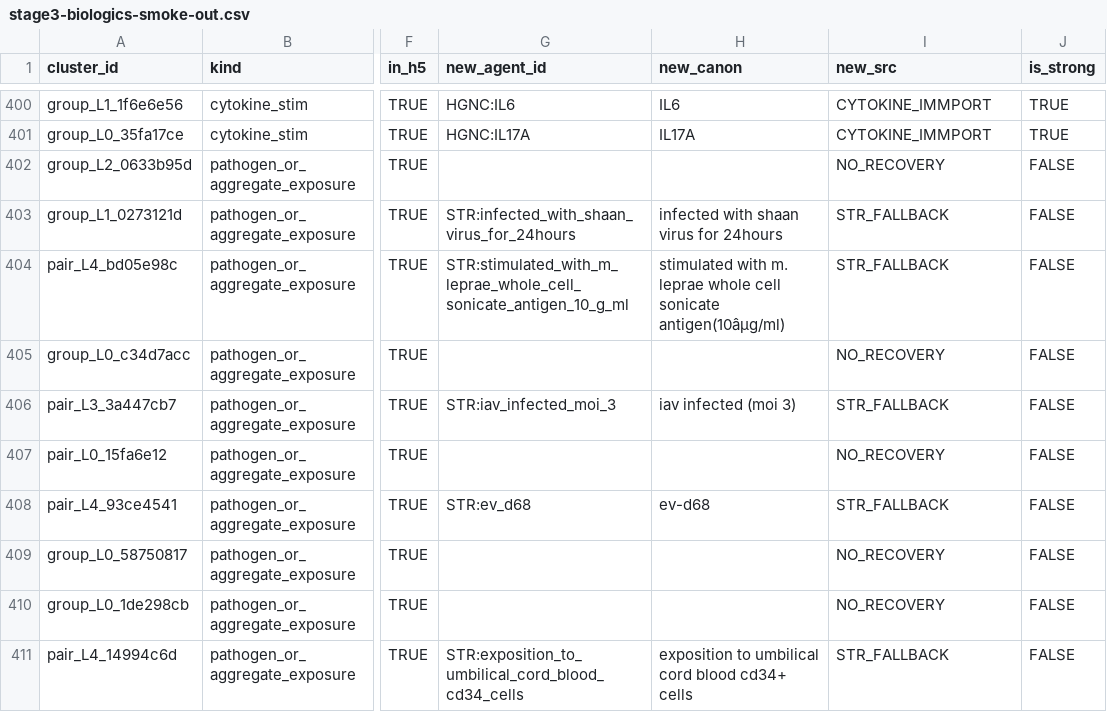
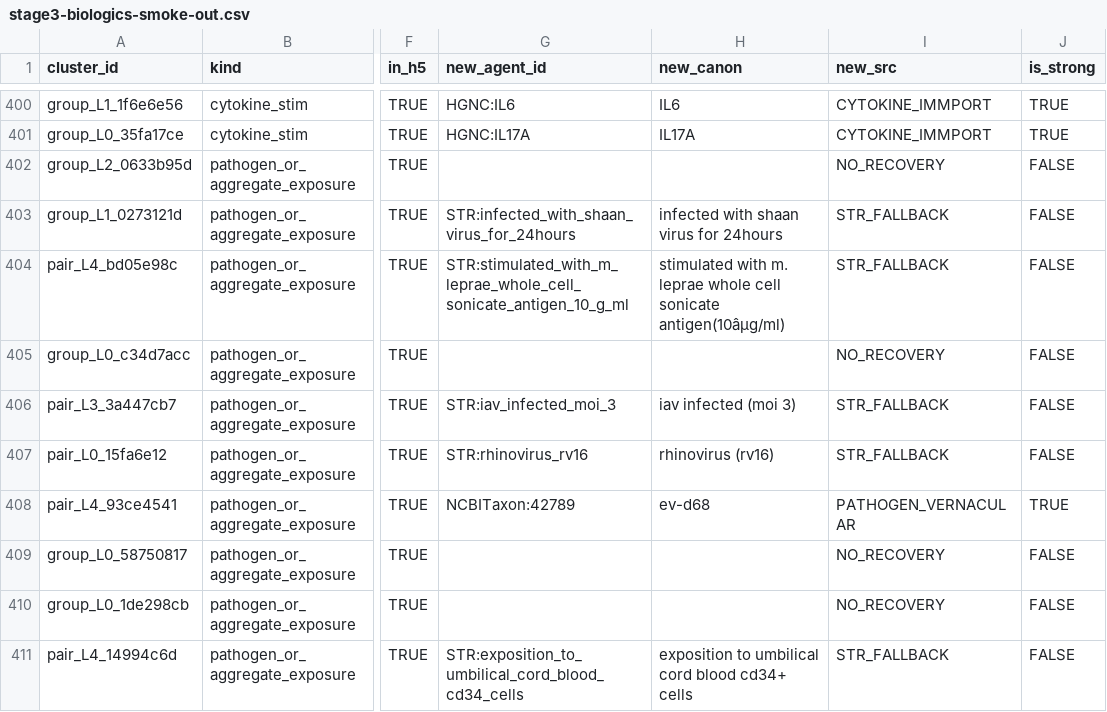
Before and after one commit to UBESP-DCTV/simulomicsr, a CSV file: analysis/audit/stage3-biologics-smoke-out.csv, drawn as a sheet; only a part is shown, gaps mark what is left out; the diff covers the shown part only; the diff names each change by its address in the sheet, - before the commit and + after, or states it on an @@ line.

```diff
--- a/analysis/audit/stage3-biologics-smoke-out.csv
+++ b/analysis/audit/stage3-biologics-smoke-out.csv
-G407 (new_agent_id): (empty)
+G407 (new_agent_id): STR:rhinovirus_rv16
-H407 (new_canon): (empty)
+H407 (new_canon): rhinovirus (rv16)
-I407 (new_src): NO_RECOVERY
+I407 (new_src): STR_FALLBACK
-G408 (new_agent_id): STR:ev_d68
+G408 (new_agent_id): NCBITaxon:42789
-I408 (new_src): STR_FALLBACK
+I408 (new_src): PATHOGEN_VERNACULAR
-J408 (is_strong): FALSE
+J408 (is_strong): TRUE
```
Also changed, not shown: 176 edited cells elsewhere in this file, 2 other files.
